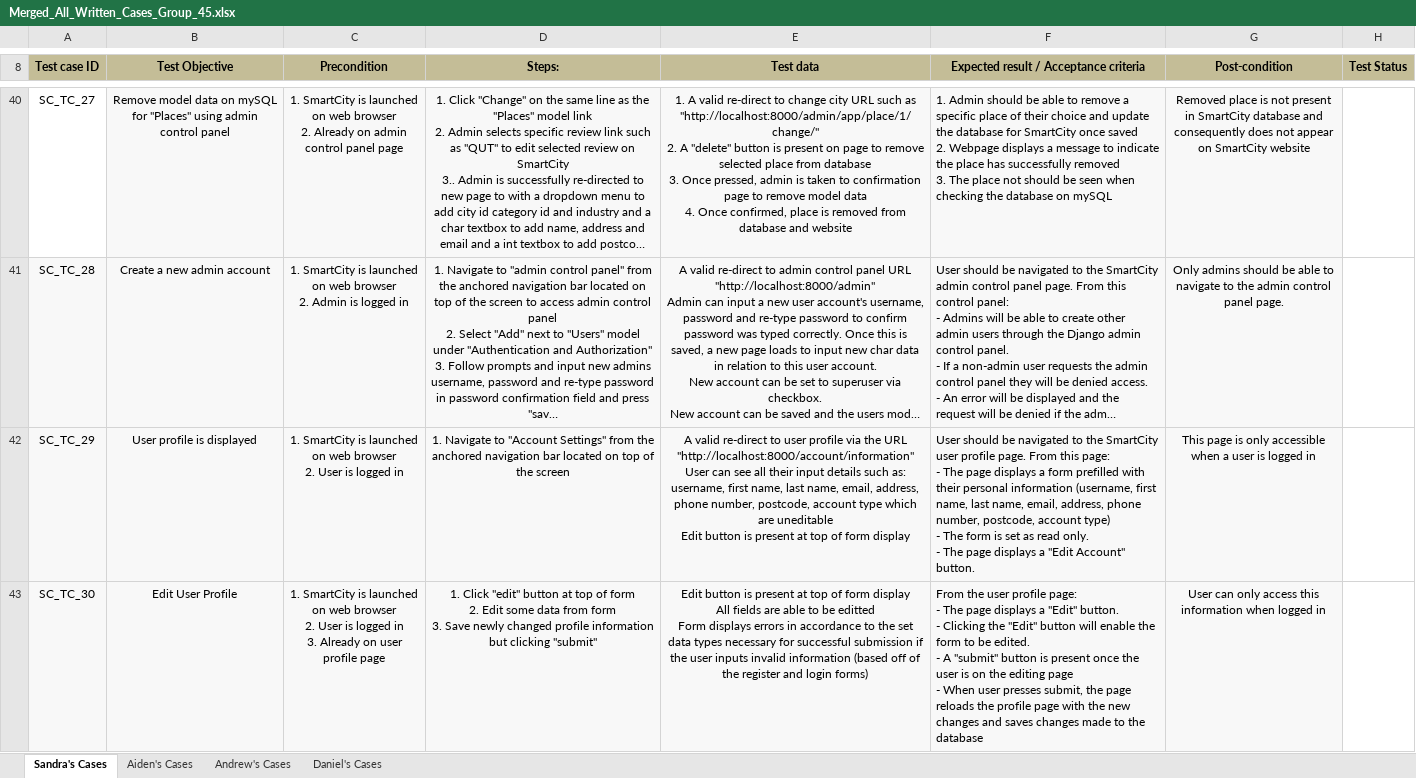
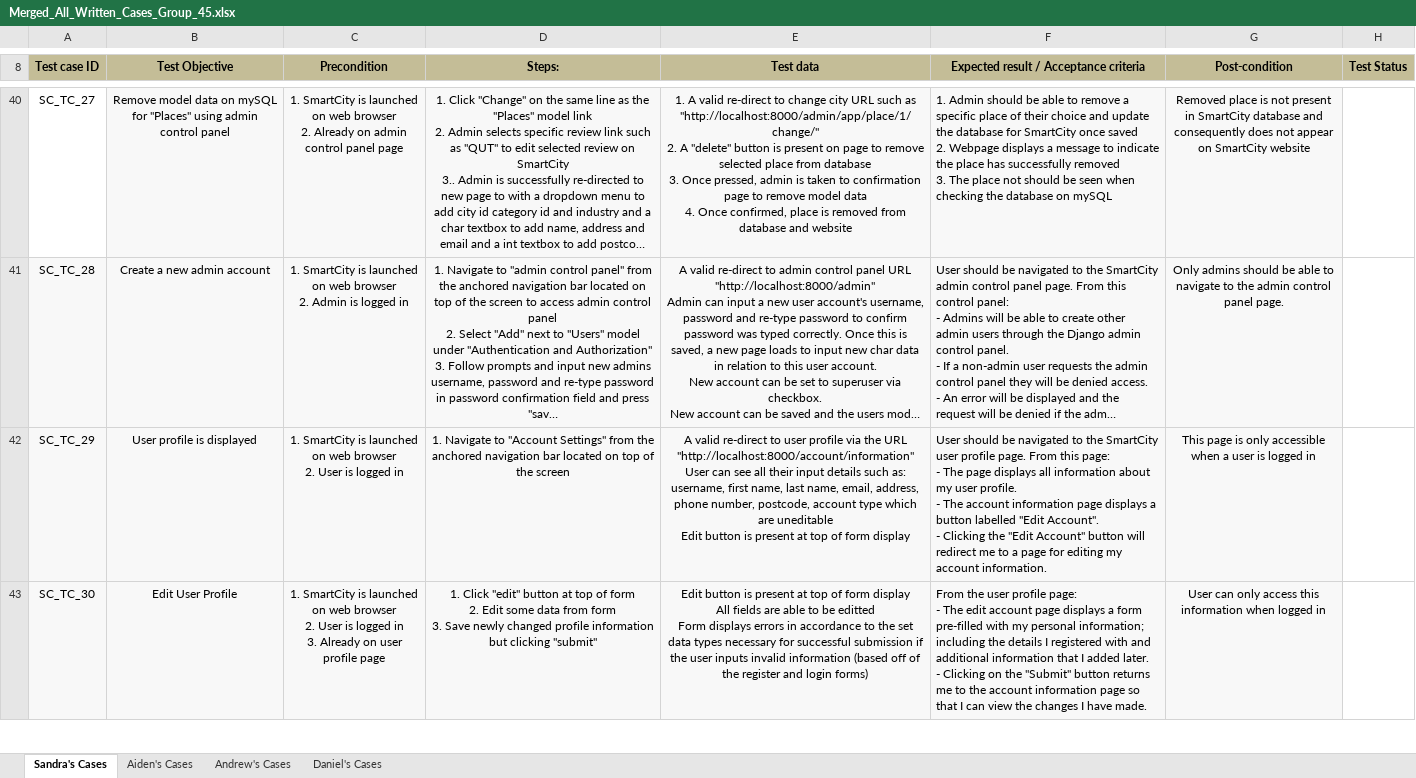
Before and after one commit to danieljee/IFB299-group45, an Excel workbook: doc/second sprint/Merged_All_Written_Cases_Group_45.xlsx, sheet Sandra's Cases, drawn as a sheet; only a part is shown, gaps mark what is left out; long unchanged cells end in …; values as stored, in another font and other column widths than the file's, no borders; ↵ is a line break in a cell; the diff covers the shown part only; the diff names each change by its address in the sheet, - before the commit and + after, or states it on an @@ line.

```diff
--- a/doc/second sprint/Merged_All_Written_Cases_Group_45.xlsx (sheet Sandra's Cases)
+++ b/doc/second sprint/Merged_All_Written_Cases_Group_45.xlsx (sheet Sandra's Cases)
-F42: …page displays a form prefilled with their personal information (username, first name, last name, email, address, phone number, postcode, account type) ↵ - The form is set as read only. ↵ - The page displays a "Edit Account" button.
+F42: …page displays all information about my user profile. ↵ - The account information page displays a button labelled "Edit Account". ↵ - Clicking the "Edit Account" button will redirect me to a page for editing my account information.
-F43: …- The page displays a "Edit" button. ↵ - Clicking the "Edit" button will enable the form to be edited. ↵ - A "submit" button is present once the user is on the editing page ↵ - When user presses submit, the page reloads the profile page with the new changes and saves changes made to the database
+F43: …- The edit account page displays a form pre-filled with my personal information; including the details I registered with and additional information that I added later. ↵ - Clicking on the "Submit" button returns me to the account information page so that I can view the changes I have made.
```
Also changed, not shown: 3 edited cells and cell formats elsewhere in this sheet, sheet Andrew's Cases, sheet Daniel's Cases, sheet Aiden's Cases.
